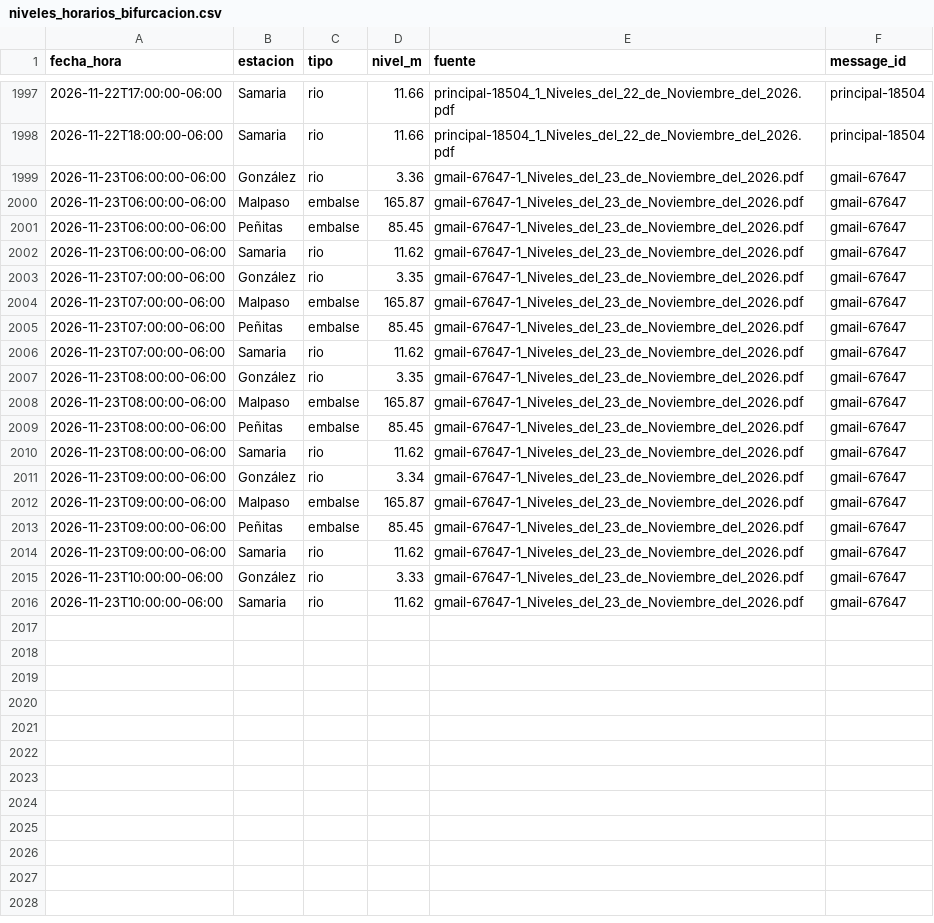
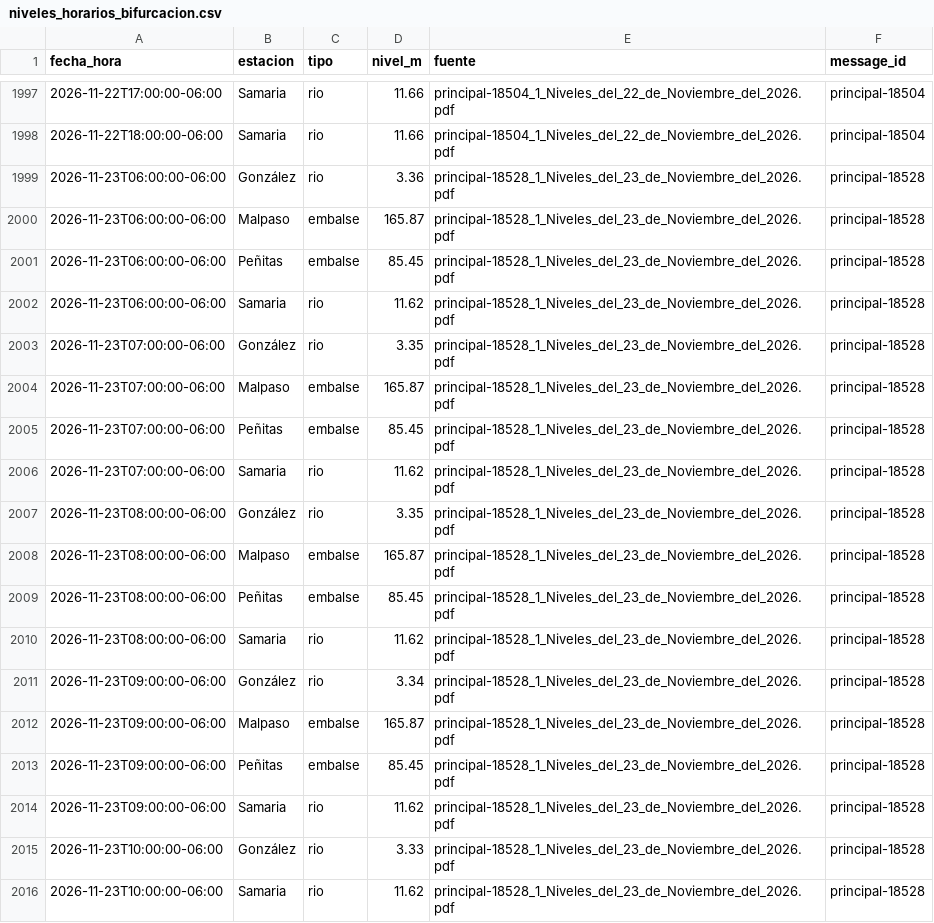
Before and after one commit to SISTEMAPCTAB/Agente-Hidrometeorologico-Cloud, a CSV file: data/niveles/Horario_Bifurcacion/niveles_horarios_bifurcacion.csv, drawn as a sheet; only a part is shown, gaps mark what is left out.

```diff
--- a/data/niveles/Horario_Bifurcacion/niveles_horarios_bifurcacion.csv
+++ b/data/niveles/Horario_Bifurcacion/niveles_horarios_bifurcacion.csv
@@ -1998,19 +1998,19 @@ fecha_hora,estacion,tipo,nivel_m,fuente,message_id
 "2026-11-22T18:00:00-06:00","Samaria","rio","11.66","principal-18504_1_Niveles_del_22_de_Noviembre_del_2026.pdf","principal-18504"
-"2026-11-23T06:00:00-06:00","González","rio","3.36","gmail-67647-1_Niveles_del_23_de_Noviembre_del_2026.pdf","gmail-67647"
-"2026-11-23T06:00:00-06:00","Malpaso","embalse","165.87","gmail-67647-1_Niveles_del_23_de_Noviembre_del_2026.pdf","gmail-67647"
-"2026-11-23T06:00:00-06:00","Peñitas","embalse","85.45","gmail-67647-1_Niveles_del_23_de_Noviembre_del_2026.pdf","gmail-67647"
-"2026-11-23T06:00:00-06:00","Samaria","rio","11.62","gmail-67647-1_Niveles_del_23_de_Noviembre_del_2026.pdf","gmail-67647"
-"2026-11-23T07:00:00-06:00","González","rio","3.35","gmail-67647-1_Niveles_del_23_de_Noviembre_del_2026.pdf","gmail-67647"
-"2026-11-23T07:00:00-06:00","Malpaso","embalse","165.87","gmail-67647-1_Niveles_del_23_de_Noviembre_del_2026.pdf","gmail-67647"
-"2026-11-23T07:00:00-06:00","Peñitas","embalse","85.45","gmail-67647-1_Niveles_del_23_de_Noviembre_del_2026.pdf","gmail-67647"
-"2026-11-23T07:00:00-06:00","Samaria","rio","11.62","gmail-67647-1_Niveles_del_23_de_Noviembre_del_2026.pdf","gmail-67647"
-"2026-11-23T08:00:00-06:00","González","rio","3.35","gmail-67647-1_Niveles_del_23_de_Noviembre_del_2026.pdf","gmail-67647"
-"2026-11-23T08:00:00-06:00","Malpaso","embalse","165.87","gmail-67647-1_Niveles_del_23_de_Noviembre_del_2026.pdf","gmail-67647"
-"2026-11-23T08:00:00-06:00","Peñitas","embalse","85.45","gmail-67647-1_Niveles_del_23_de_Noviembre_del_2026.pdf","gmail-67647"
-"2026-11-23T08:00:00-06:00","Samaria","rio","11.62","gmail-67647-1_Niveles_del_23_de_Noviembre_del_2026.pdf","gmail-67647"
-"2026-11-23T09:00:00-06:00","González","rio","3.34","gmail-67647-1_Niveles_del_23_de_Noviembre_del_2026.pdf","gmail-67647"
-"2026-11-23T09:00:00-06:00","Malpaso","embalse","165.87","gmail-67647-1_Niveles_del_23_de_Noviembre_del_2026.pdf","gmail-67647"
-"2026-11-23T09:00:00-06:00","Peñitas","embalse","85.45","gmail-67647-1_Niveles_del_23_de_Noviembre_del_2026.pdf","gmail-67647"
-"2026-11-23T09:00:00-06:00","Samaria","rio","11.62","gmail-67647-1_Niveles_del_23_de_Noviembre_del_2026.pdf","gmail-67647"
-"2026-11-23T10:00:00-06:00","González","rio","3.33","gmail-67647-1_Niveles_del_23_de_Noviembre_del_2026.pdf","gmail-67647"
-"2026-11-23T10:00:00-06:00","Samaria","rio","11.62","gmail-67647-1_Niveles_del_23_de_Noviembre_del_2026.pdf","gmail-67647"
+"2026-11-23T06:00:00-06:00","González","rio","3.36","principal-18528_1_Niveles_del_23_de_Noviembre_del_2026.pdf","principal-18528"
+"2026-11-23T06:00:00-06:00","Malpaso","embalse","165.87","principal-18528_1_Niveles_del_23_de_Noviembre_del_2026.pdf","principal-18528"
+"2026-11-23T06:00:00-06:00","Peñitas","embalse","85.45","principal-18528_1_Niveles_del_23_de_Noviembre_del_2026.pdf","principal-18528"
+"2026-11-23T06:00:00-06:00","Samaria","rio","11.62","principal-18528_1_Niveles_del_23_de_Noviembre_del_2026.pdf","principal-18528"
+"2026-11-23T07:00:00-06:00","González","rio","3.35","principal-18528_1_Niveles_del_23_de_Noviembre_del_2026.pdf","principal-18528"
+"2026-11-23T07:00:00-06:00","Malpaso","embalse","165.87","principal-18528_1_Niveles_del_23_de_Noviembre_del_2026.pdf","principal-18528"
+"2026-11-23T07:00:00-06:00","Peñitas","embalse","85.45","principal-18528_1_Niveles_del_23_de_Noviembre_del_2026.pdf","principal-18528"
+"2026-11-23T07:00:00-06:00","Samaria","rio","11.62","principal-18528_1_Niveles_del_23_de_Noviembre_del_2026.pdf","principal-18528"
+"2026-11-23T08:00:00-06:00","González","rio","3.35","principal-18528_1_Niveles_del_23_de_Noviembre_del_2026.pdf","principal-18528"
+"2026-11-23T08:00:00-06:00","Malpaso","embalse","165.87","principal-18528_1_Niveles_del_23_de_Noviembre_del_2026.pdf","principal-18528"
+"2026-11-23T08:00:00-06:00","Peñitas","embalse","85.45","principal-18528_1_Niveles_del_23_de_Noviembre_del_2026.pdf","principal-18528"
+"2026-11-23T08:00:00-06:00","Samaria","rio","11.62","principal-18528_1_Niveles_del_23_de_Noviembre_del_2026.pdf","principal-18528"
+"2026-11-23T09:00:00-06:00","González","rio","3.34","principal-18528_1_Niveles_del_23_de_Noviembre_del_2026.pdf","principal-18528"
+"2026-11-23T09:00:00-06:00","Malpaso","embalse","165.87","principal-18528_1_Niveles_del_23_de_Noviembre_del_2026.pdf","principal-18528"
+"2026-11-23T09:00:00-06:00","Peñitas","embalse","85.45","principal-18528_1_Niveles_del_23_de_Noviembre_del_2026.pdf","principal-18528"
+"2026-11-23T09:00:00-06:00","Samaria","rio","11.62","principal-18528_1_Niveles_del_23_de_Noviembre_del_2026.pdf","principal-18528"
+"2026-11-23T10:00:00-06:00","González","rio","3.33","principal-18528_1_Niveles_del_23_de_Noviembre_del_2026.pdf","principal-18528"
+"2026-11-23T10:00:00-06:00","Samaria","rio","11.62","principal-18528_1_Niveles_del_23_de_Noviembre_del_2026.pdf","principal-18528"
```
Also changed, not shown: 12 other files.
